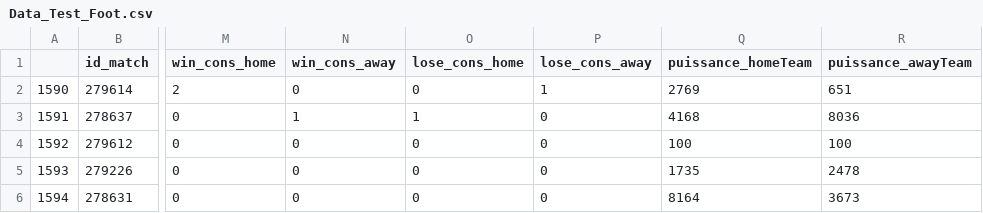
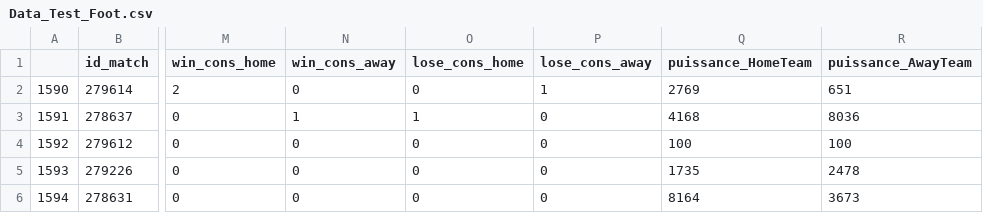
Before and after one commit to Amuthu98/projetannuel4IABD2, a CSV file: ETAPE_3/Scripts_Recup_Data/Projet_Annuel_Data/Data_Test_Foot.csv (was ETAPE_3/Scripts_Recup_Data/Data_Test_Foot.csv), drawn as a sheet; only a part is shown, gaps mark what is left out; the diff names each change by its address in the sheet, - before the commit and + after, or states it on an @@ line.

```diff
--- a/ETAPE_3/Scripts_Recup_Data/Data_Test_Foot.csv
+++ b/ETAPE_3/Scripts_Recup_Data/Projet_Annuel_Data/Data_Test_Foot.csv
-Q1: puissance_homeTeam
+Q1: puissance_HomeTeam
-R1: puissance_awayTeam
+R1: puissance_AwayTeam
```
Also changed, not shown: 39 other files.
